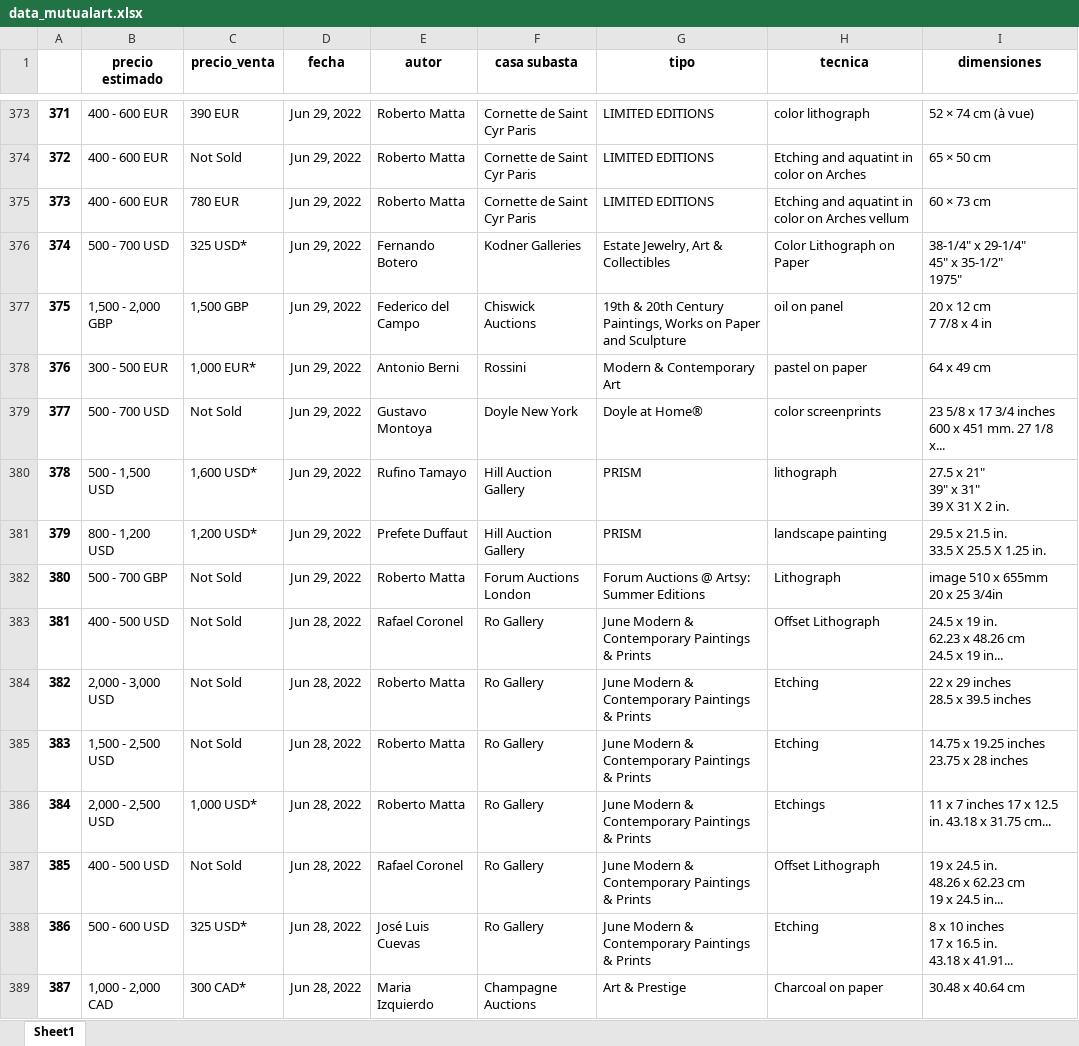
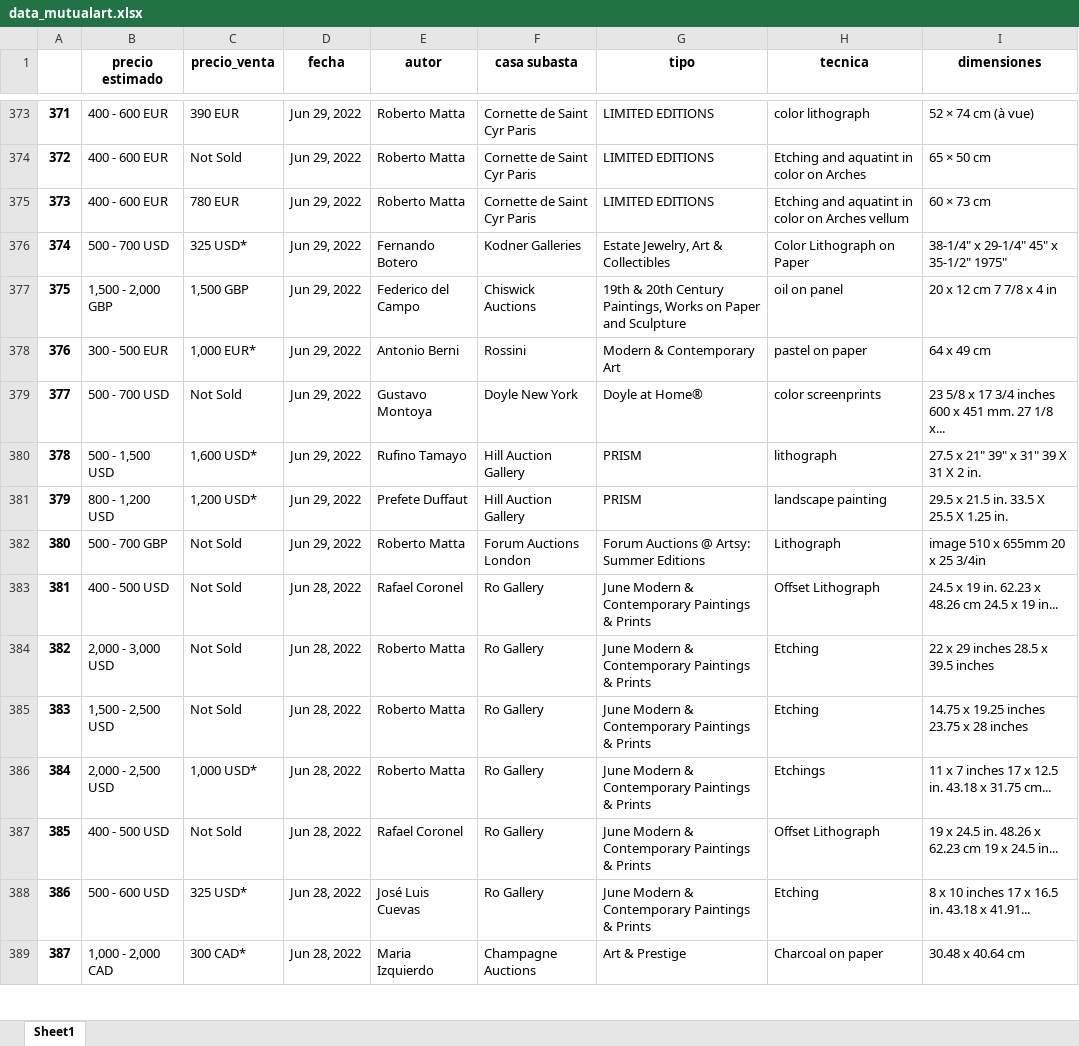
Before and after one commit to MarianoAlcarazAguilar/Foncarte, an Excel workbook: datasets/data_mutualart.xlsx, sheet Sheet1, drawn as a sheet; only a part is shown, gaps mark what is left out; values as stored, in another font and other column widths than the file's, no borders; ↵ is a line break in a cell; the diff covers the shown part only; the diff names each change by its address in the sheet, - before the commit and + after, or states it on an @@ line.

```diff
--- a/datasets/data_mutualart.xlsx (sheet Sheet1)
+++ b/datasets/data_mutualart.xlsx (sheet Sheet1)
-I376 (dimensiones): 38-1/4" x 29-1/4" ↵ 45" x 35-1/2" ↵ 1975"
+I376 (dimensiones): 38-1/4" x 29-1/4" 45" x 35-1/2" 1975"
-I377 (dimensiones): 20 x 12 cm ↵ 7 7/8 x 4 in
+I377 (dimensiones): 20 x 12 cm 7 7/8 x 4 in
-I380 (dimensiones): 27.5 x 21" ↵ 39" x 31" ↵ 39 X 31 X 2 in.
+I380 (dimensiones): 27.5 x 21" 39" x 31" 39 X 31 X 2 in.
-I381 (dimensiones): 29.5 x 21.5 in. ↵ 33.5 X 25.5 X 1.25 in.
+I381 (dimensiones): 29.5 x 21.5 in. 33.5 X 25.5 X 1.25 in.
-I382 (dimensiones): image 510 x 655mm ↵ 20 x 25 3/4in
+I382 (dimensiones): image 510 x 655mm 20 x 25 3/4in
-I383 (dimensiones): …19 in...
+I383 (dimensiones): …19 in...
-I384 (dimensiones): 22 x 29 inches ↵ 28.5 x 39.5 inches
+I384 (dimensiones): 22 x 29 inches 28.5 x 39.5 inches
-I385 (dimensiones): 14.75 x 19.25 inches ↵ 23.75 x 28 inches
+I385 (dimensiones): 14.75 x 19.25 inches 23.75 x 28 inches
-I387 (dimensiones): …24.5 in...
+I387 (dimensiones): …24.5 in...
-I388 (dimensiones): 8 x 10 inches ↵ 17 x 16.5 in. ↵ 43.18 x 41.91...
+I388 (dimensiones): 8 x 10 inches 17 x 16.5 in. 43.18 x 41.91...
```
Also changed, not shown: 358 edited cells elsewhere in this sheet.
